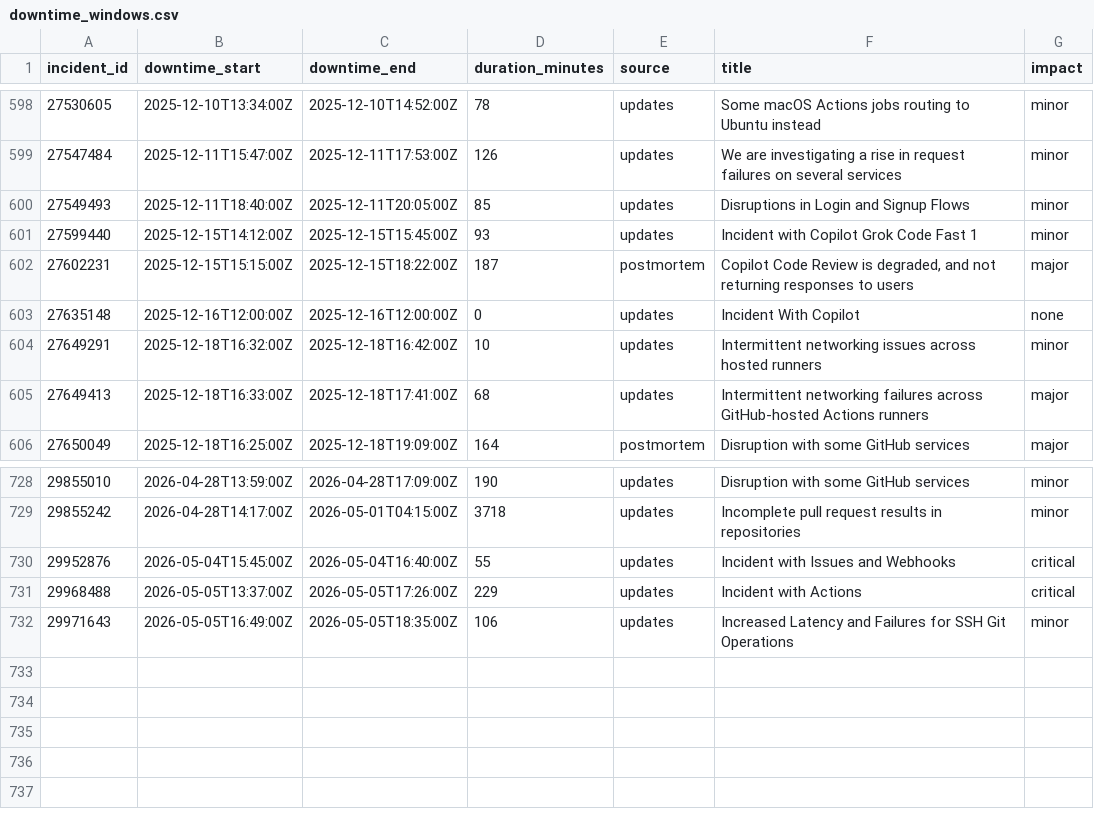
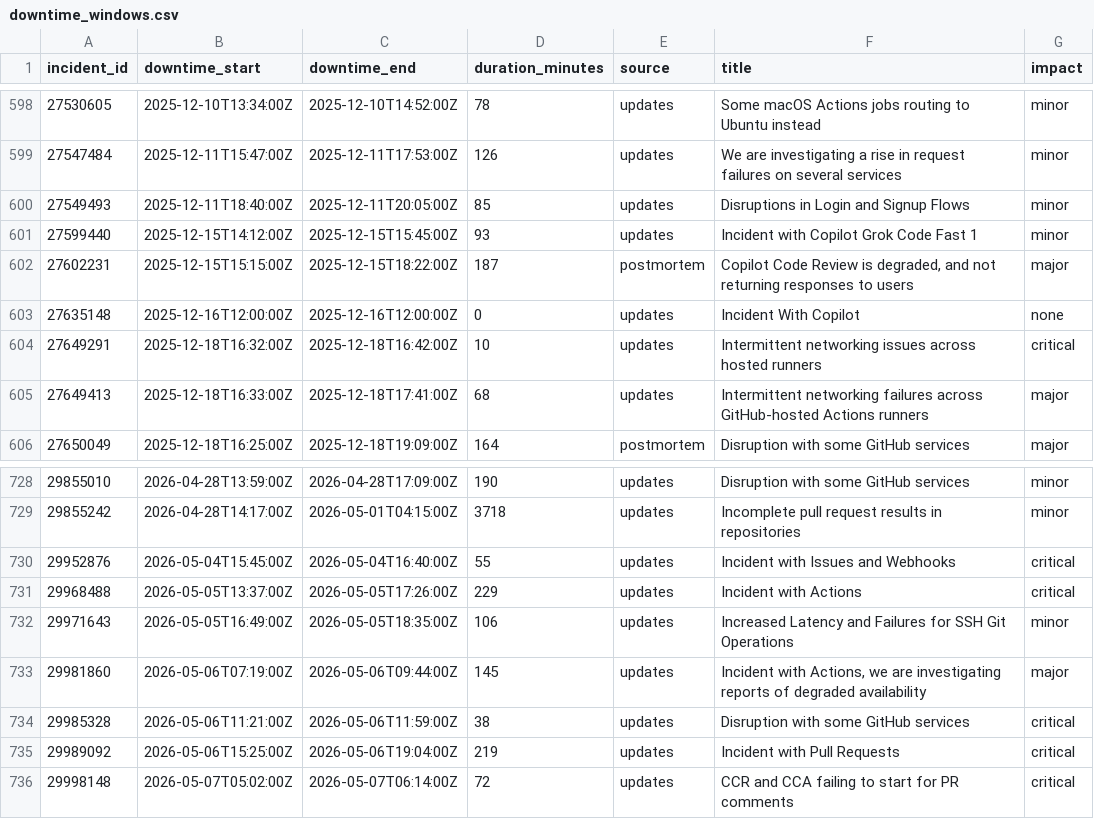
Before and after one commit to mrshu/github-statuses, a CSV file: parsed/downtime_windows.csv, drawn as a sheet; only a part is shown, gaps mark what is left out.

```diff
--- a/parsed/downtime_windows.csv
+++ b/parsed/downtime_windows.csv
@@ -603,3 +603,3 @@ incident_id,downtime_start,downtime_end,duration_minutes,source,title,impact
 27635148,2025-12-16T12:00:00Z,2025-12-16T12:00:00Z,0,updates,Incident With Copilot,none
-27649291,2025-12-18T16:32:00Z,2025-12-18T16:42:00Z,10,updates,Intermittent networking issues across hosted runners,minor
+27649291,2025-12-18T16:32:00Z,2025-12-18T16:42:00Z,10,updates,Intermittent networking issues across hosted runners,critical
 27649413,2025-12-18T16:33:00Z,2025-12-18T17:41:00Z,68,updates,Intermittent networking failures across GitHub-hosted Actions runners,major
@@ -732 +732,5 @@ incident_id,downtime_start,downtime_end,duration_minutes,source,title,impact
 29971643,2026-05-05T16:49:00Z,2026-05-05T18:35:00Z,106,updates,Increased Latency and Failures for SSH Git Operations,minor
+29981860,2026-05-06T07:19:00Z,2026-05-06T09:44:00Z,145,updates,"Incident with Actions, we are investigating reports of degraded availability",major
+29985328,2026-05-06T11:21:00Z,2026-05-06T11:59:00Z,38,updates,Disruption with some GitHub services,critical
+29989092,2026-05-06T15:25:00Z,2026-05-06T19:04:00Z,219,updates,Incident with Pull Requests,critical
+29998148,2026-05-07T05:02:00Z,2026-05-07T06:14:00Z,72,updates,CCR and CCA failing to start for PR comments,critical
```
Also changed, not shown: parsed/segments.csv, 1 other file.
